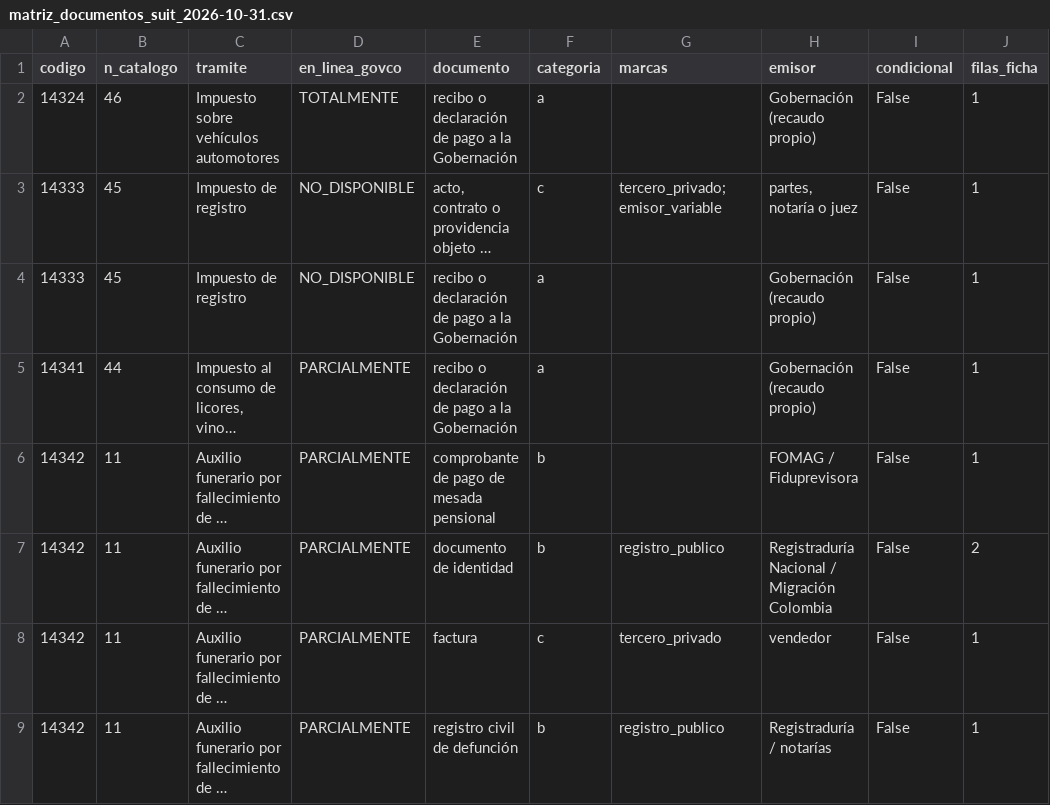
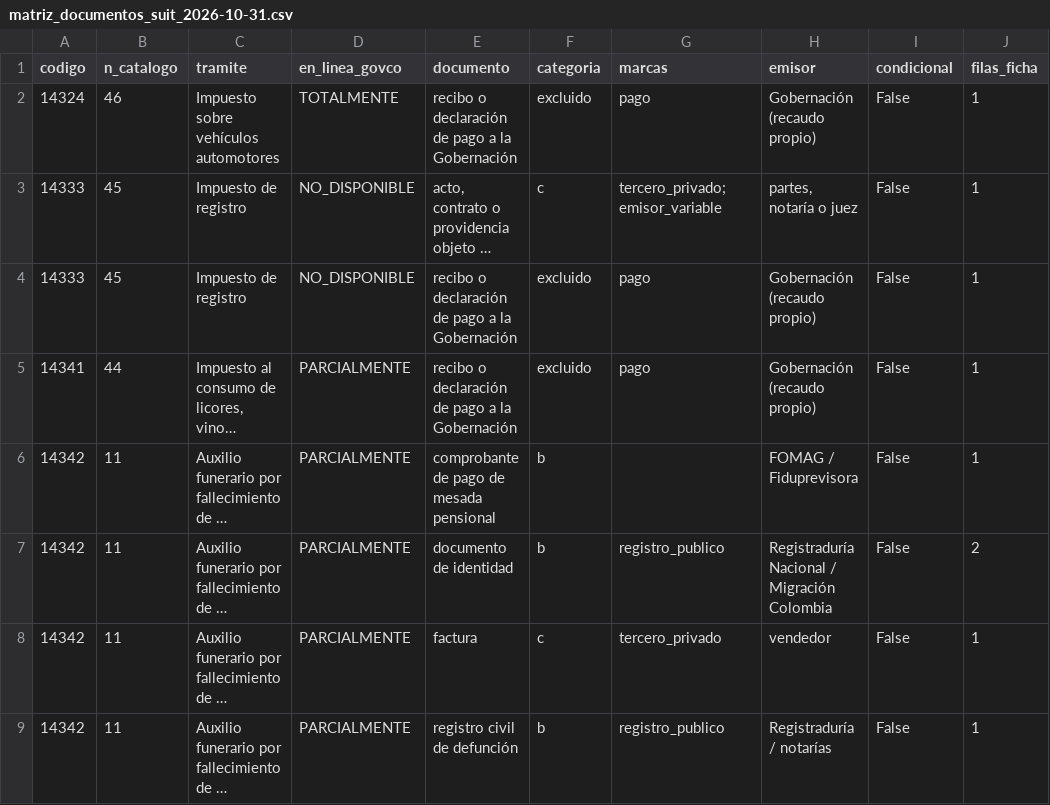
Before and after one commit to SRR967/investigacion_gobernacion, a CSV file: datos/matriz_documentos_suit_2026-10-31.csv, drawn as a sheet; only a part is shown; long unchanged cells end in …; the diff covers the shown part only; the diff names each change by its address in the sheet, - before the commit and + after, or states it on an @@ line.

```diff
--- a/datos/matriz_documentos_suit_2026-10-31.csv
+++ b/datos/matriz_documentos_suit_2026-10-31.csv
-F2 (categoria): a
+F2 (categoria): excluido
-G2 (marcas): (empty)
+G2 (marcas): pago
-F4:F5 (categoria): a
+F4:F5 (categoria): excluido
-G4:G5 (marcas): (empty)
+G4:G5 (marcas): pago
```
Also changed, not shown: 1 added row and 63 edited cells elsewhere in this file, 4 other files.
